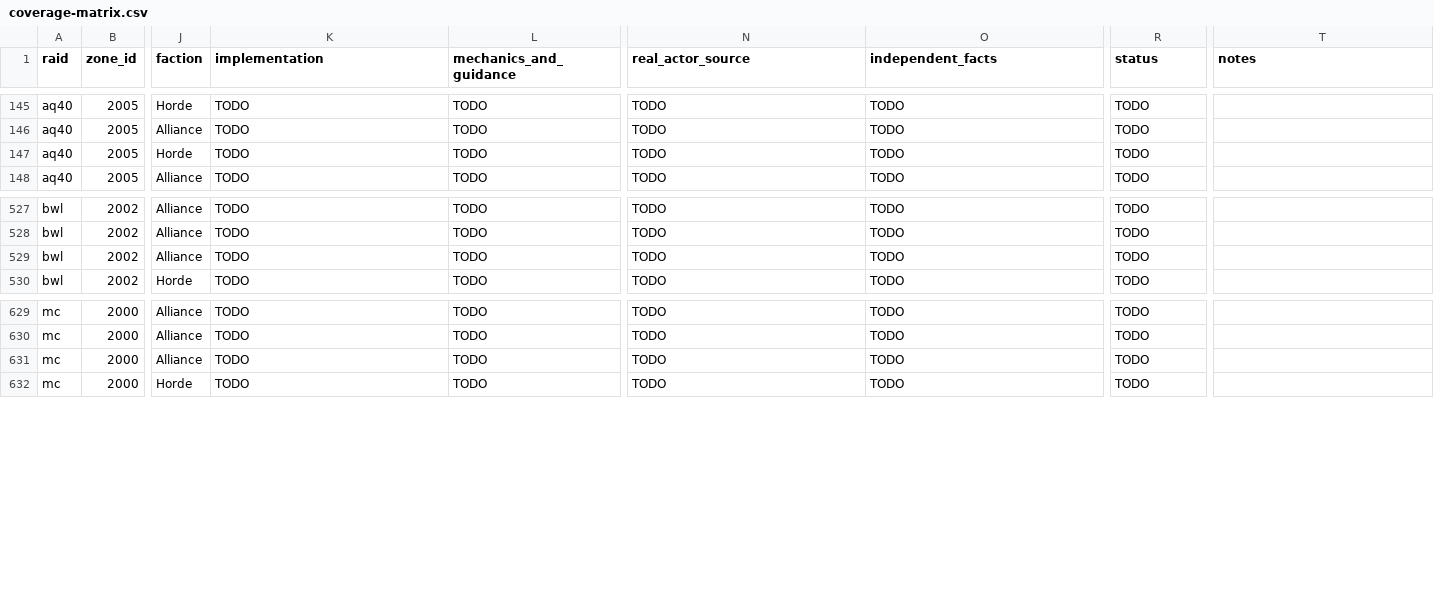
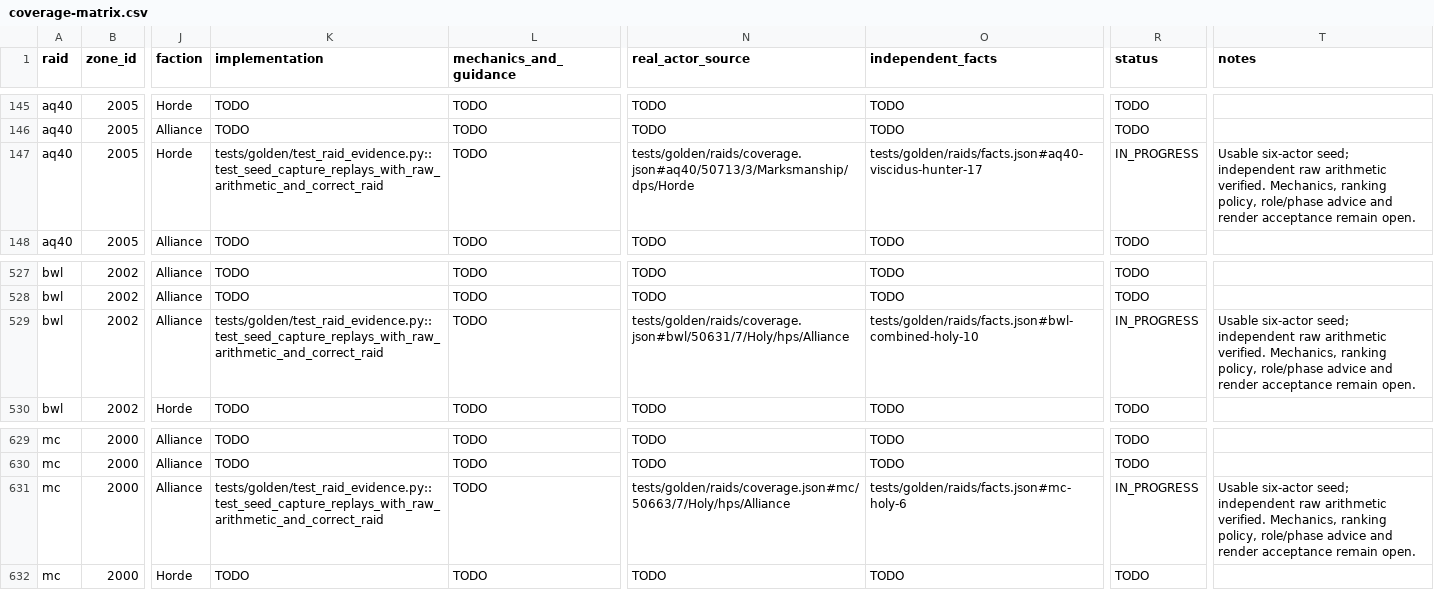
Before and after one commit to David-c0degeek/necropsy, a CSV file: tasks/raid-completion/coverage-matrix.csv, drawn as a sheet; only a part is shown, gaps mark what is left out; the diff names each change by its address in the sheet, - before the commit and + after, or states it on an @@ line.

Commit message:
Add immutable raid seeds and independent evidence coverage checks

```diff
--- a/tasks/raid-completion/coverage-matrix.csv
+++ b/tasks/raid-completion/coverage-matrix.csv
-K147 (implementation): TODO
+K147 (implementation): tests/golden/test_raid_evidence.py::test_seed_capture_replays_with_raw_arithmetic_and_correct_raid
-N147 (real_actor_source): TODO
+N147 (real_actor_source): tests/golden/raids/coverage.json#aq40/50713/3/Marksmanship/dps/Horde
-O147 (independent_facts): TODO
+O147 (independent_facts): tests/golden/raids/facts.json#aq40-viscidus-hunter-17
-R147 (status): TODO
+R147 (status): IN_PROGRESS
-T147 (notes): (empty)
+T147 (notes): Usable six-actor seed; independent raw arithmetic verified. Mechanics, ranking policy, role/phase advice and render acceptance remain open.
-K529 (implementation): TODO
+K529 (implementation): tests/golden/test_raid_evidence.py::test_seed_capture_replays_with_raw_arithmetic_and_correct_raid
-N529 (real_actor_source): TODO
+N529 (real_actor_source): tests/golden/raids/coverage.json#bwl/50631/7/Holy/hps/Alliance
-O529 (independent_facts): TODO
+O529 (independent_facts): tests/golden/raids/facts.json#bwl-combined-holy-10
-R529 (status): TODO
+R529 (status): IN_PROGRESS
-T529 (notes): (empty)
+T529 (notes): Usable six-actor seed; independent raw arithmetic verified. Mechanics, ranking policy, role/phase advice and render acceptance remain open.
-K631 (implementation): TODO
+K631 (implementation): tests/golden/test_raid_evidence.py::test_seed_capture_replays_with_raw_arithmetic_and_correct_raid
-N631 (real_actor_source): TODO
+N631 (real_actor_source): tests/golden/raids/coverage.json#mc/50663/7/Holy/hps/Alliance
-O631 (independent_facts): TODO
+O631 (independent_facts): tests/golden/raids/facts.json#mc-holy-6
-R631 (status): TODO
+R631 (status): IN_PROGRESS
-T631 (notes): (empty)
+T631 (notes): Usable six-actor seed; independent raw arithmetic verified. Mechanics, ranking policy, role/phase advice and render acceptance remain open.
```
Also changed, not shown: 30 other files.
